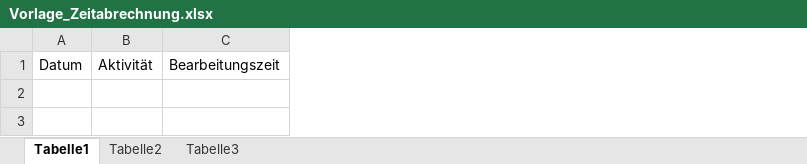
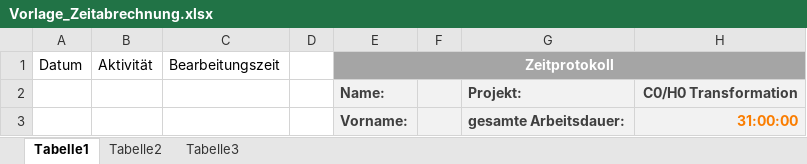
Before and after one commit to pschwede/c0h0, an Excel workbook: zeitabrechnung/Vorlage_Zeitabrechnung.xlsx, sheet Tabelle1, drawn as a sheet; values as stored, in another font and other column widths than the file's, no borders; the diff names each change by its address in the sheet, - before the commit and + after, or states it on an @@ line.

Commit message:
Vorlage von Mathias nur leicht angepasst, damit auch die gefordete Summe über die Gesamtdauer angezeigt wird
git-svn-id: https://gforge.zih.tu-dresden.de/svn/c0h0@39 9a665d2c-7092-0410-b790-bb0f4d5e5a57

```diff
--- a/zeitabrechnung/Vorlage_Zeitabrechnung.xlsx (sheet Tabelle1)
+++ b/zeitabrechnung/Vorlage_Zeitabrechnung.xlsx (sheet Tabelle1)
+column D, empty
+column E (Zeitprotokoll), empty
+column F, empty
+column G, empty
+column H, empty
+row 2:  |  |  |  | Name: |  | Projekt: | C0/H0 Transformation
+row 3:  |  |  |  | Vorname: |  | gesamte Arbeitsdauer: | 31:00:00
```
Also changed, not shown: 2 other files.
